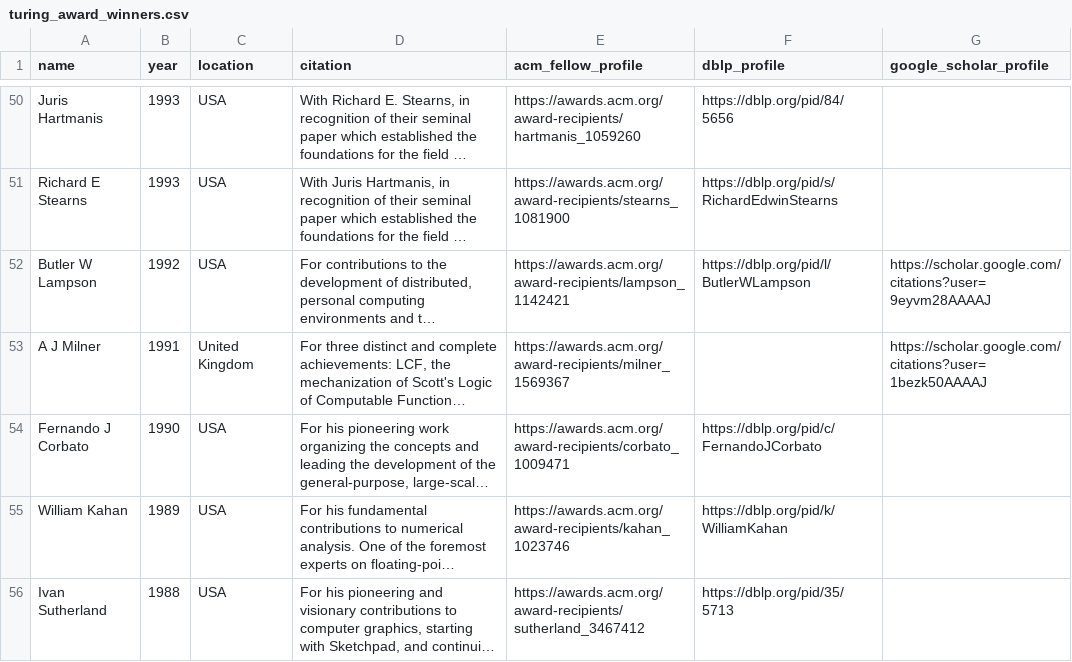
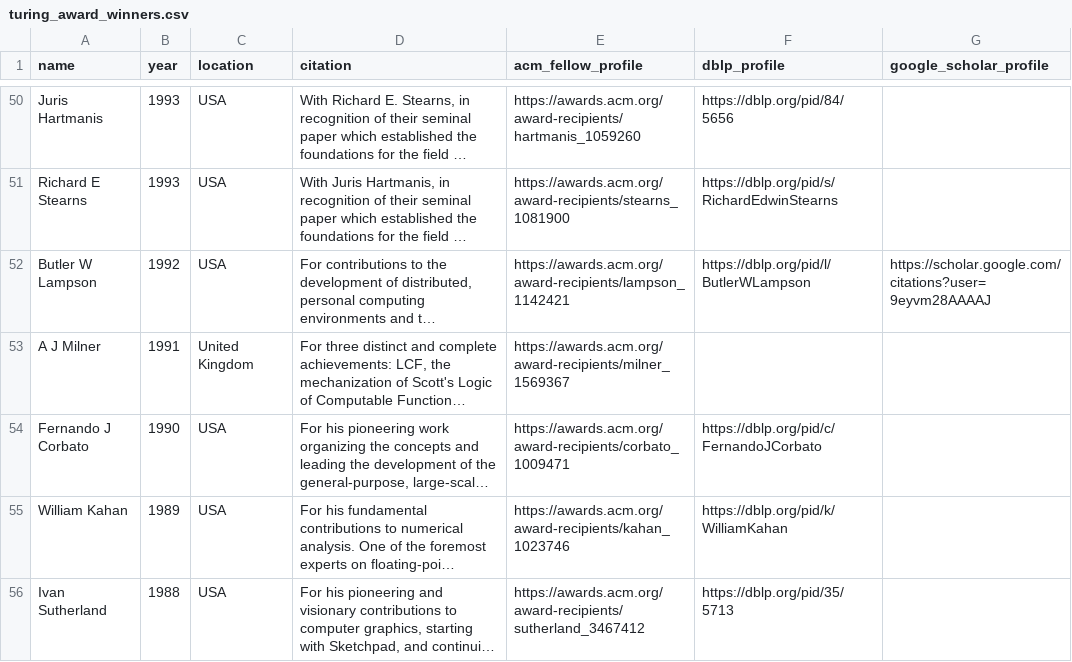
Before and after one commit to lintool/cs-big-cows, a CSV file: data/turing_award_winners.csv, drawn as a sheet; only a part is shown, gaps mark what is left out; long unchanged cells end in …; the diff names each change by its address in the sheet, - before the commit and + after, or states it on an @@ line.

```diff
--- a/data/turing_award_winners.csv
+++ b/data/turing_award_winners.csv
-G53 (google_scholar_profile): https://scholar.google.com/citations?user=1bezk50AAAAJ
+G53 (google_scholar_profile): (empty)
```
Also changed, not shown: data/acm_fellows.csv, 2 other files.
